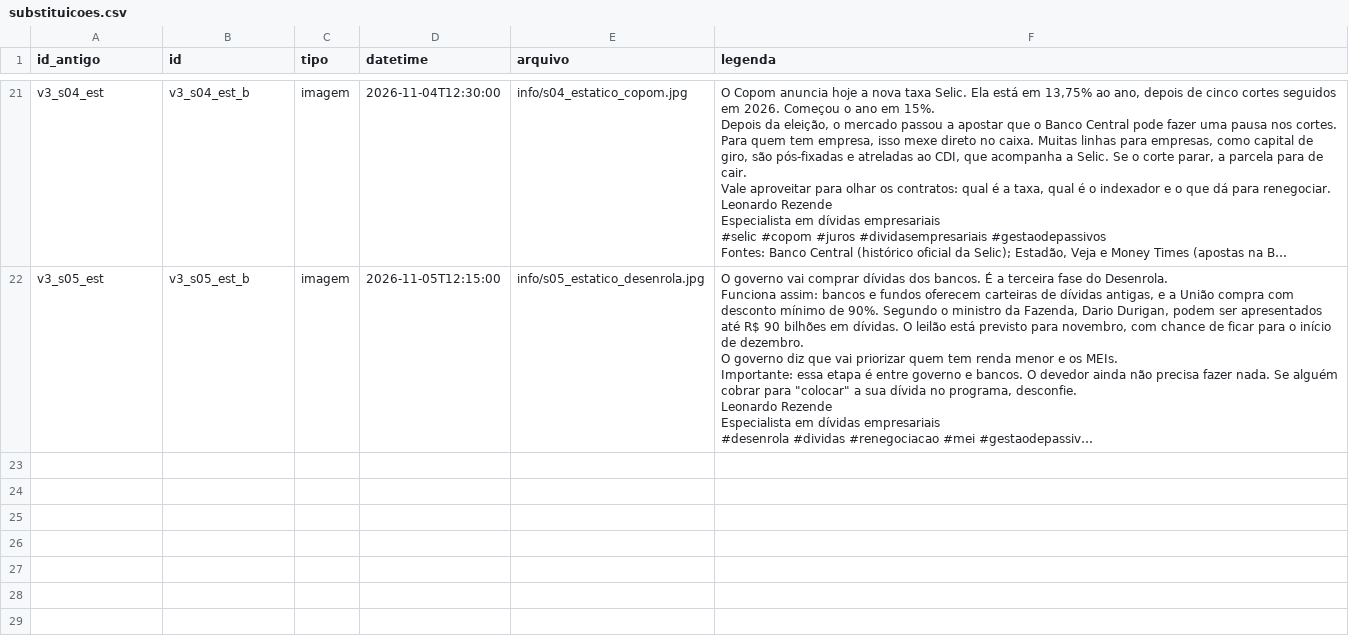
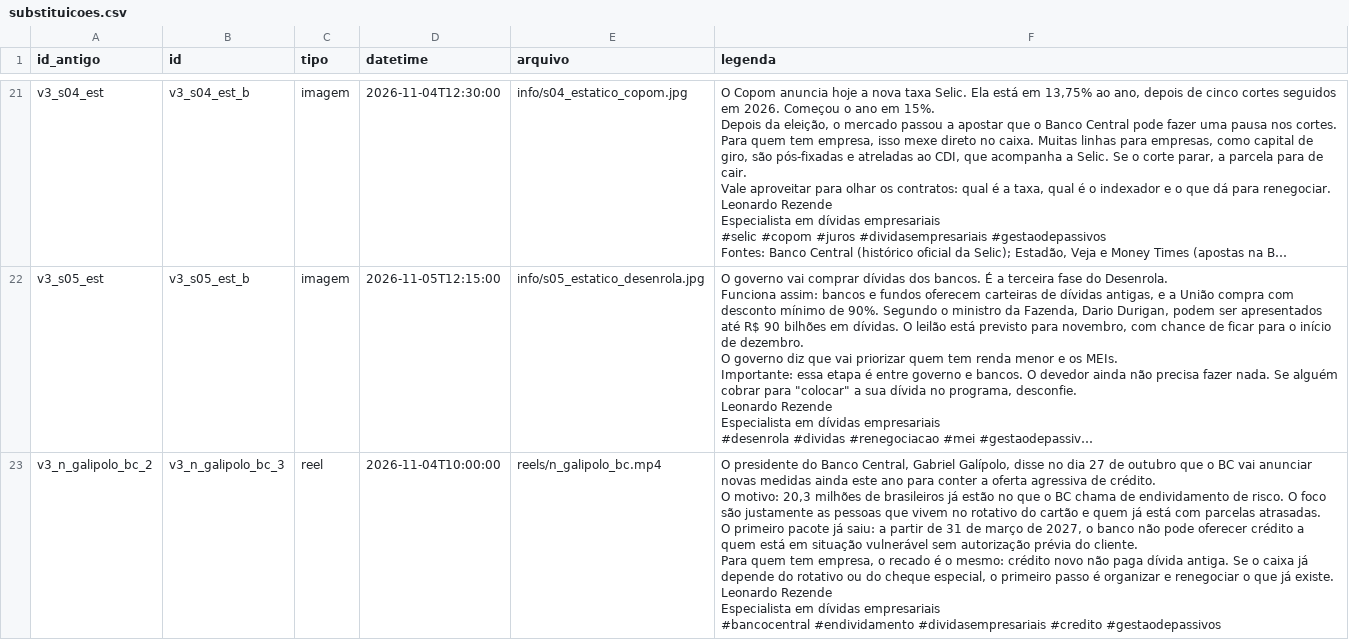
Before and after one commit to remnotetjsp-hash/automacao-instagram, a CSV file: queue/substituicoes.csv, drawn as a sheet; only a part is shown, gaps mark what is left out; long unchanged cells end in …; ↵ is a line break in a cell; the diff covers the shown part only; the diff names each change by its address in the sheet, - before the commit and + after, or states it on an @@ line.

Commit message:
08/11: novo carrossel (bloqueio judicial) e ajustes de legenda

```diff
--- a/queue/substituicoes.csv
+++ b/queue/substituicoes.csv
+row 23: v3_n_galipolo_bc_2 | v3_n_galipolo_bc_3 | reel | 2026-11-04T10:00:00 | reels/n_galipolo_bc.mp4 | O presidente do Banco Central, Gabriel Galípolo, disse no dia 27 de outubro que o BC vai anunciar novas medidas ainda este ano para conter a oferta agressiva de crédito. ↵ O motivo: 20,3 milhões de brasileiros já estão no que o BC chama de endividamento de risco. O foco são justamente as pessoas que vivem no rotativo do cartão e quem já está com parcelas atrasadas. ↵ O primeiro pacote já saiu: a partir de 31 de março de 2027, o banco não pode oferecer crédito a quem está em situação vulnerável sem autorização prévia do cliente. ↵ Para quem tem empresa, o recado é o mesmo: crédito novo não paga dívida antiga. Se o caixa já depende do rotativo ou do cheque especial, o primeiro passo é organizar e renegociar o que já existe. ↵ Leonardo Rezende ↵ Especialista em dívidas empresariais ↵ #bancocentral #endividamento #dividasempresariais #credito #gestaodepassivos
```
Also changed, not shown: 3 added rows elsewhere in this file, 1 other file.
